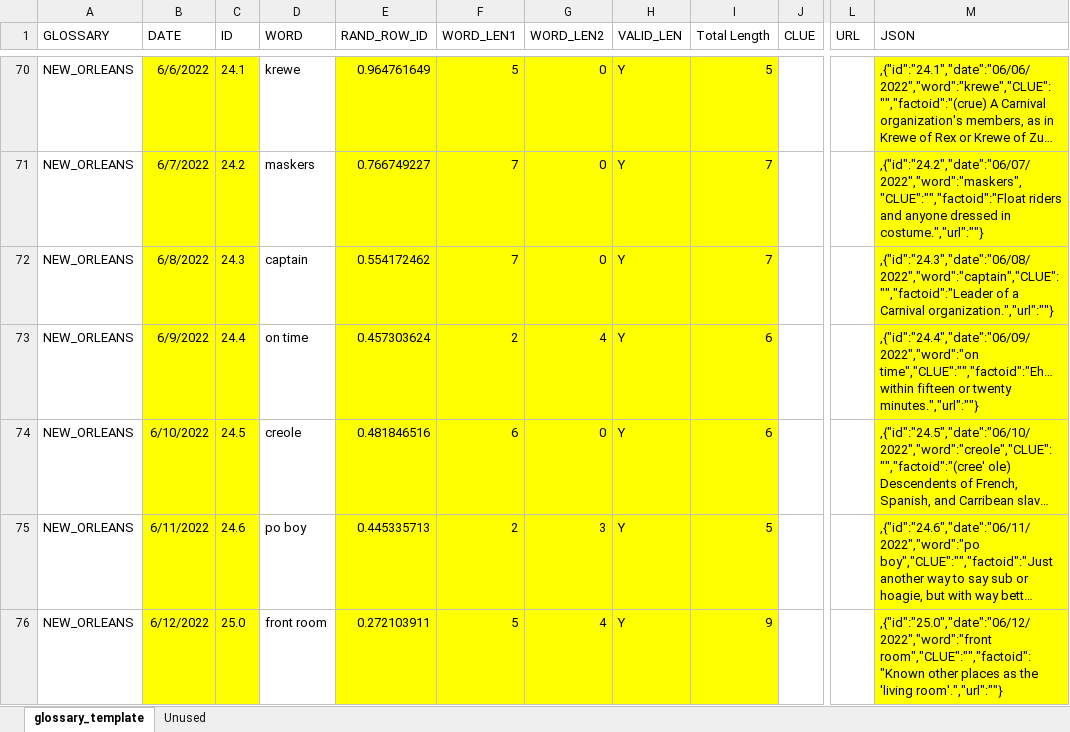
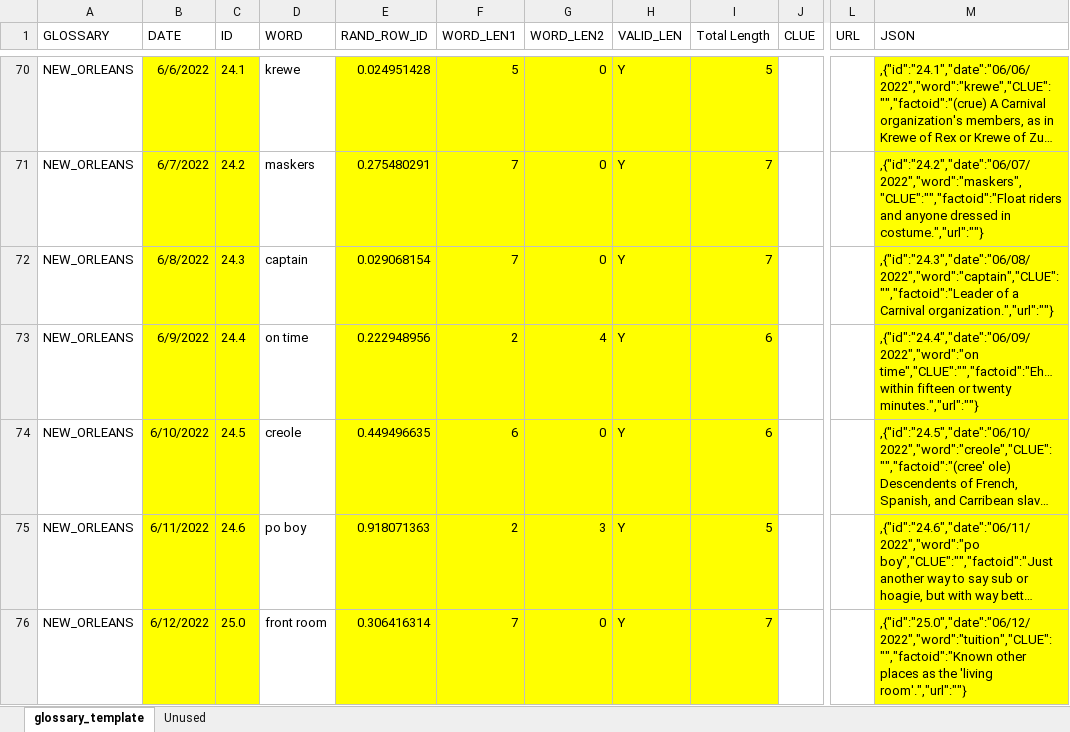
Before and after one commit to bgebert/workle, an Excel workbook: schedule.xlsx, sheet glossary_template, drawn as a sheet; only a part is shown, gaps mark what is left out; long unchanged cells end in …; values as stored, in another font and other column widths than the file's, no borders; conditional formats not drawn; the diff covers the shown part only; the diff names each change by its address in the sheet, - before the commit and + after, or states it on an @@ line.

Commit message:
Added words from Benefit report

```diff
--- a/schedule.xlsx (sheet glossary_template)
+++ b/schedule.xlsx (sheet glossary_template)
-E70 (RAND_ROW_ID): 0.964761649
+E70 (RAND_ROW_ID): 0.024951428
-E71 (RAND_ROW_ID): 0.766749227
+E71 (RAND_ROW_ID): 0.275480291
-E72 (RAND_ROW_ID): 0.554172462
+E72 (RAND_ROW_ID): 0.029068154
-E73 (RAND_ROW_ID): 0.457303624
+E73 (RAND_ROW_ID): 0.222948956
-E74 (RAND_ROW_ID): 0.481846516
+E74 (RAND_ROW_ID): 0.449496635
-E75 (RAND_ROW_ID): 0.445335713
+E75 (RAND_ROW_ID): 0.918071363
-E76 (RAND_ROW_ID): 0.272103911
+E76 (RAND_ROW_ID): 0.306416314
-F76 (WORD_LEN1): 5
+F76 (WORD_LEN1): 7
-G76 (WORD_LEN2): 4
+G76 (WORD_LEN2): 0
-I76 (Total Length): 9
+I76 (Total Length): 7
-M76 (JSON): ,{"id":"25.0","date":"06/12/2022","word":"front room","CLUE":"","factoid":"Known other places…
+M76 (JSON): ,{"id":"25.0","date":"06/12/2022","word":"tuition","CLUE":"","factoid":"Known other places…
```
Also changed, not shown: 235 edited cells and cell formats elsewhere in this sheet, sheet Unused, formulas that keep their value.
